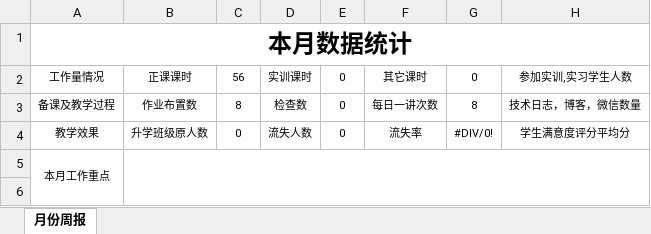
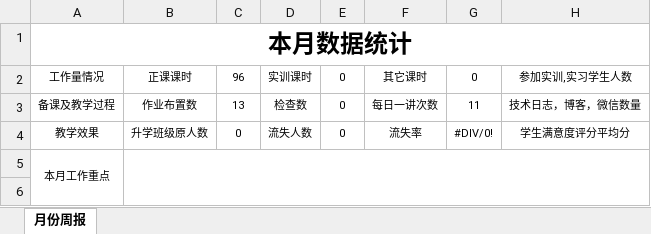
Before and after one commit to hy2005zyx/repo1, an Excel workbook: myFiles/技术部员工工作周报_廖彦.xlsx, sheet 月份周报, drawn as a sheet; only a part is shown; values as stored, in another font and other column widths than the file's, no borders; the diff covers the shown part only; the diff names each change by its address in the sheet, - before the commit and + after, or states it on an @@ line.

```diff
--- a/myFiles/技术部员工工作周报_廖彦.xlsx (sheet 月份周报)
+++ b/myFiles/技术部员工工作周报_廖彦.xlsx (sheet 月份周报)
-C2: 56
+C2: 96
-C3: 8
+C3: 13
-G3: 8
+G3: 11
```
Also changed, not shown: 7 added rows, 7 removed rows, 6 edited cells and merged cells elsewhere in this sheet, 2 other files.
